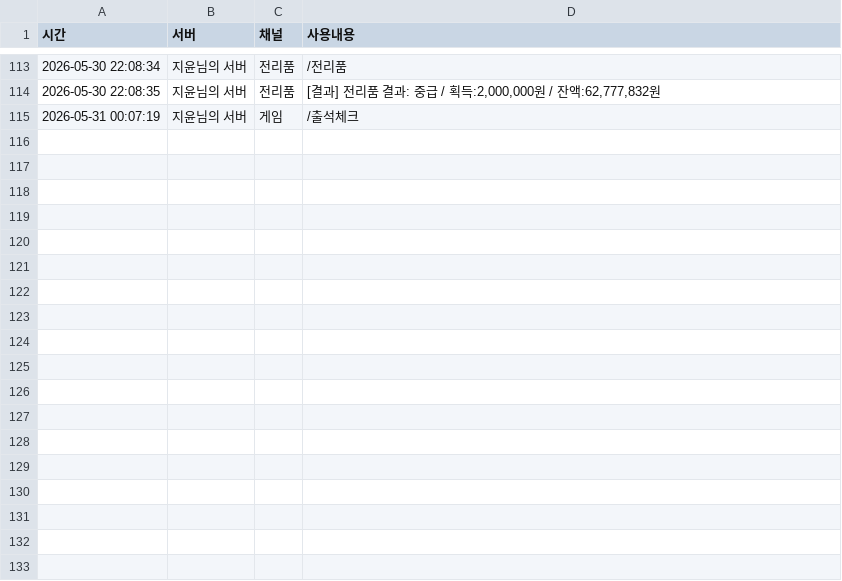
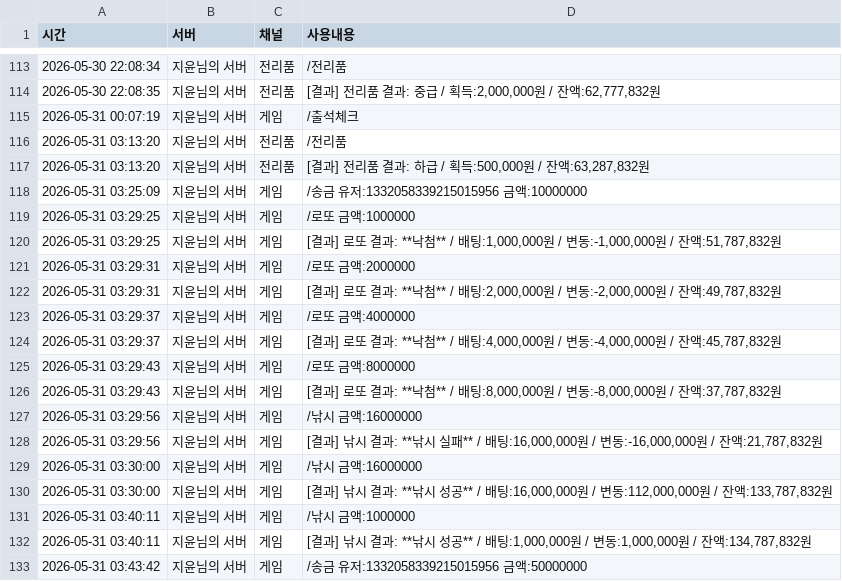
Before and after one commit to mining1231/mining-bot, a CSV file: logs/users/1454502391809441792.csv, drawn as a sheet; only a part is shown, gaps mark what is left out; the diff names each change by its address in the sheet, - before the commit and + after, or states it on an @@ line.

```diff
--- a/logs/users/1454502391809441792.csv
+++ b/logs/users/1454502391809441792.csv
+row 116: 2026-05-31 03:13:20 | 지윤님의 서버 | 전리품 | /전리품
+row 117: 2026-05-31 03:13:20 | 지윤님의 서버 | 전리품 | [결과] 전리품 결과: 하급 / 획득:500,000원 / 잔액:63,287,832원
+row 118: 2026-05-31 03:25:09 | 지윤님의 서버 | 게임 | /송금 유저:1332058339215015956 금액:10000000
+row 119: 2026-05-31 03:29:25 | 지윤님의 서버 | 게임 | /로또 금액:1000000
+row 120: 2026-05-31 03:29:25 | 지윤님의 서버 | 게임 | [결과] 로또 결과: **낙첨** / 배팅:1,000,000원 / 변동:-1,000,000원 / 잔액:51,787,832원
+row 121: 2026-05-31 03:29:31 | 지윤님의 서버 | 게임 | /로또 금액:2000000
+row 122: 2026-05-31 03:29:31 | 지윤님의 서버 | 게임 | [결과] 로또 결과: **낙첨** / 배팅:2,000,000원 / 변동:-2,000,000원 / 잔액:49,787,832원
+row 123: 2026-05-31 03:29:37 | 지윤님의 서버 | 게임 | /로또 금액:4000000
+row 124: 2026-05-31 03:29:37 | 지윤님의 서버 | 게임 | [결과] 로또 결과: **낙첨** / 배팅:4,000,000원 / 변동:-4,000,000원 / 잔액:45,787,832원
+row 125: 2026-05-31 03:29:43 | 지윤님의 서버 | 게임 | /로또 금액:8000000
+row 126: 2026-05-31 03:29:43 | 지윤님의 서버 | 게임 | [결과] 로또 결과: **낙첨** / 배팅:8,000,000원 / 변동:-8,000,000원 / 잔액:37,787,832원
+row 127: 2026-05-31 03:29:56 | 지윤님의 서버 | 게임 | /낚시 금액:16000000
+row 128: 2026-05-31 03:29:56 | 지윤님의 서버 | 게임 | [결과] 낚시 결과: **낚시 실패** / 배팅:16,000,000원 / 변동:-16,000,000원 / 잔액:21,787,832원
+row 129: 2026-05-31 03:30:00 | 지윤님의 서버 | 게임 | /낚시 금액:16000000
+row 130: 2026-05-31 03:30:00 | 지윤님의 서버 | 게임 | [결과] 낚시 결과: **낚시 성공** / 배팅:16,000,000원 / 변동:112,000,000원 / 잔액:133,787,832원
+row 131: 2026-05-31 03:40:11 | 지윤님의 서버 | 게임 | /낚시 금액:1000000
+row 132: 2026-05-31 03:40:11 | 지윤님의 서버 | 게임 | [결과] 낚시 결과: **낚시 성공** / 배팅:1,000,000원 / 변동:1,000,000원 / 잔액:134,787,832원
+row 133: 2026-05-31 03:43:42 | 지윤님의 서버 | 게임 | /송금 유저:1332058339215015956 금액:50000000
```
Also changed, not shown: logs/users/1496858827822334055.csv, logs/users/1509435365759385650.csv, 31 other files.
